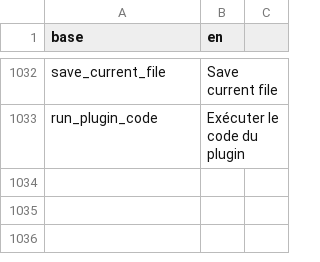
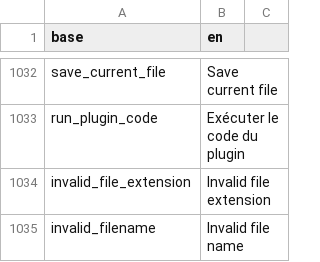
Before and after one commit to BorisDelange/LinkR, a CSV file: inst/translations/translation_en.csv, drawn as a sheet; only a part is shown, gaps mark what is left out.

```diff
--- a/inst/translations/translation_en.csv
+++ b/inst/translations/translation_en.csv
@@ -1033 +1033,3 @@ save_current_file,Save current file
 run_plugin_code,Exécuter le code du plugin
+invalid_file_extension,Invalid file extension
+invalid_filename,Invalid file name
```
Also changed, not shown: inst/translations/translation_fr.csv, 5 other files.
